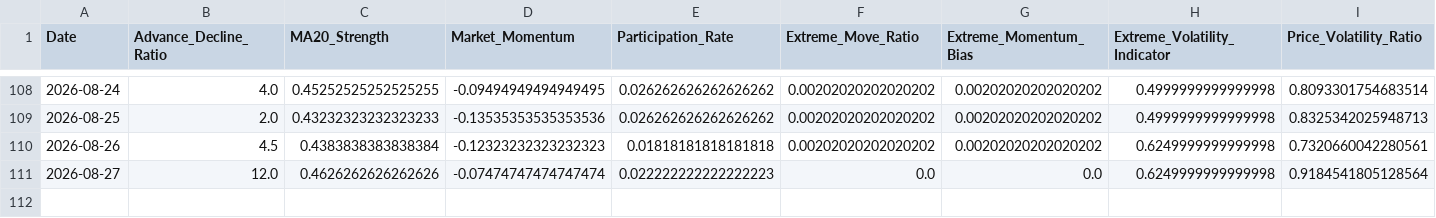
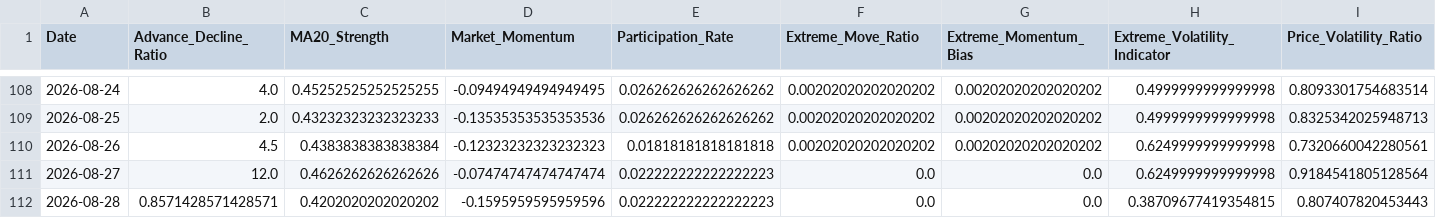
Before and after one commit to upendra-18/Multi-Regime-Market-State-Detection---Adaptive-Capital-Allocation-System, a CSV file: data/features.csv, drawn as a sheet; only a part is shown, gaps mark what is left out; rows hold the shown columns only; the diff names each change by its address in the sheet, - before the commit and + after, or states it on an @@ line.

```diff
--- a/data/features.csv
+++ b/data/features.csv
+row 112: 2026-08-28 | 0.8571428571428571 | 0.4202020202020202 | -0.1595959595959596 | 0.022222222222222223 | 0.0 | 0.0 | 0.38709677419354815 | 0.807407820453443
```
Also changed, not shown: data/daily_summary.csv, 1 other file.
